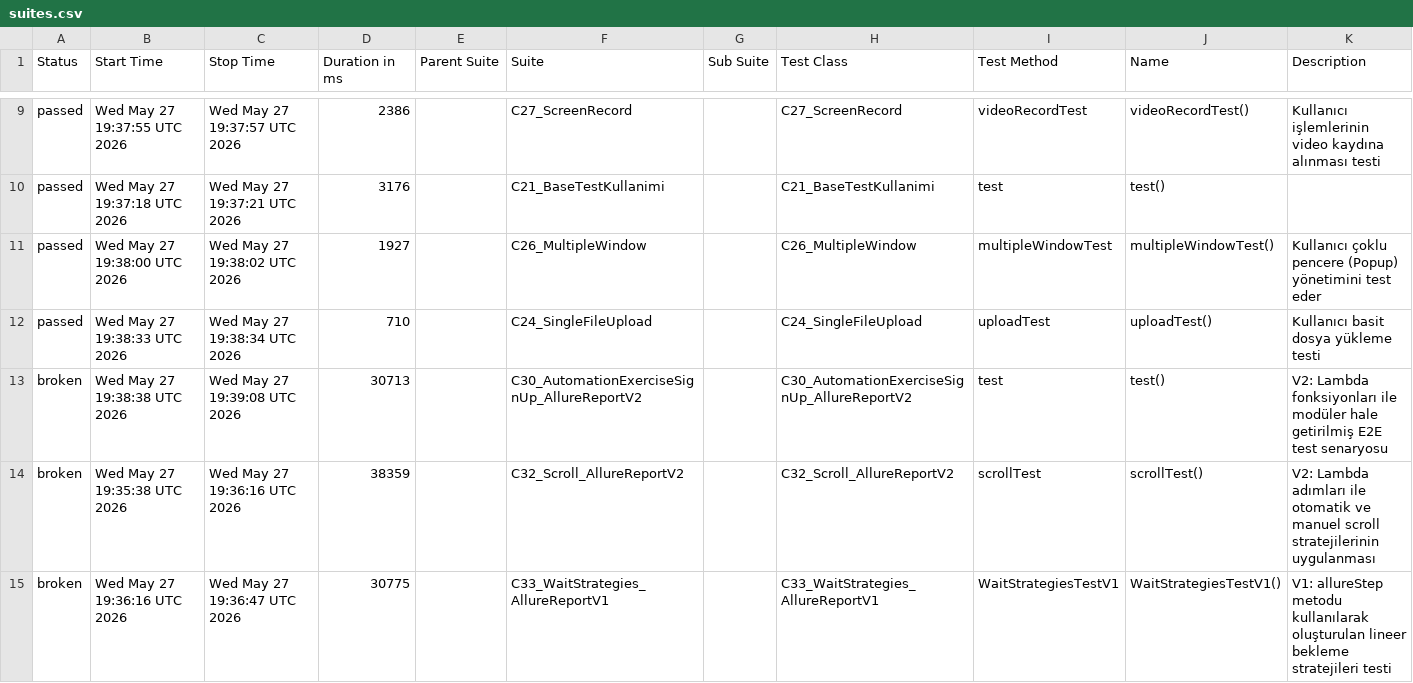
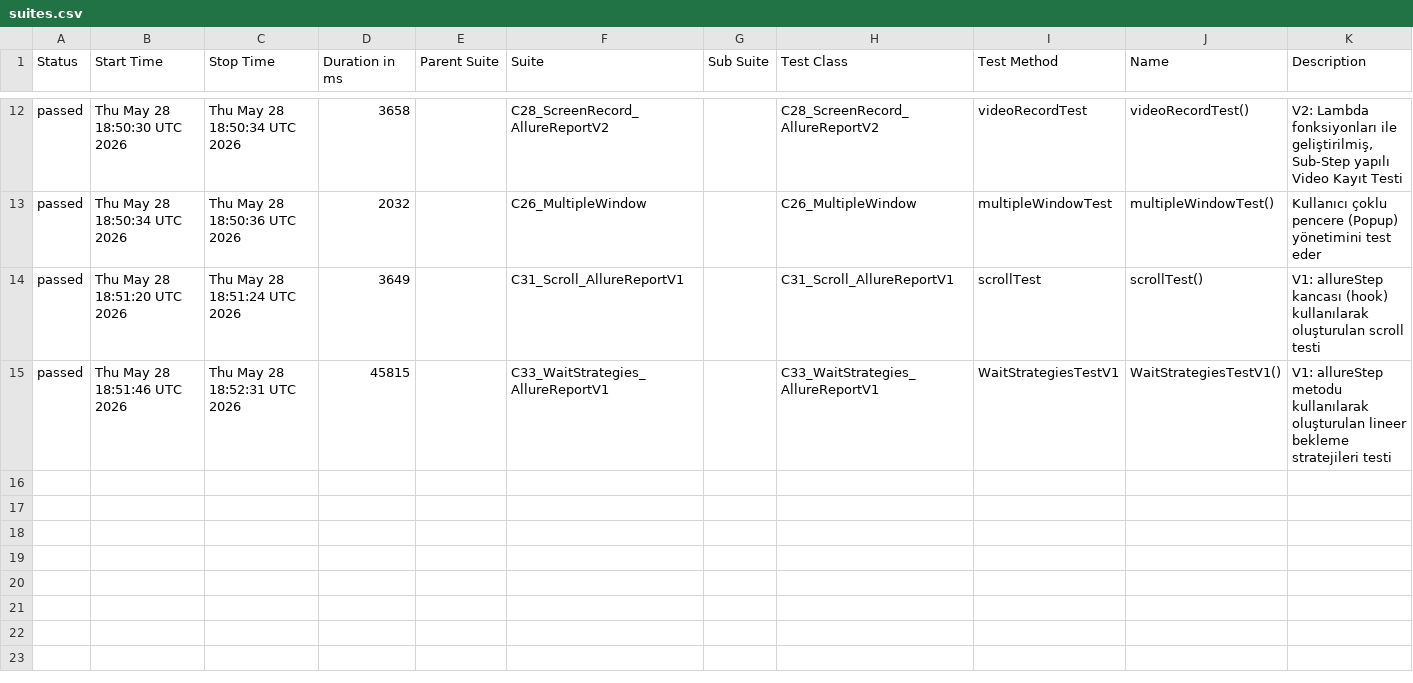
Before and after one commit to kilicCeren/TestAutomationWithPlaywrightJava, a CSV file: allure-history/data/suites.csv, drawn as a sheet; only a part is shown, gaps mark what is left out; the diff covers the shown part only.

```diff
--- a/allure-history/data/suites.csv
+++ b/allure-history/data/suites.csv
@@ -9,7 +12,4 @@
-"passed","Wed May 27 19:37:55 UTC 2026","Wed May 27 19:37:57 UTC 2026","2386","","C27_ScreenRecord","","C27_ScreenRecord","videoRecordTest","videoRecordTest()","Kullanıcı işlemlerinin video kaydına alınması testi"
-"passed","Wed May 27 19:37:18 UTC 2026","Wed May 27 19:37:21 UTC 2026","3176","","C21_BaseTestKullanimi","","C21_BaseTestKullanimi","test","test()",""
-"passed","Wed May 27 19:38:00 UTC 2026","Wed May 27 19:38:02 UTC 2026","1927","","C26_MultipleWindow","","C26_MultipleWindow","multipleWindowTest","multipleWindowTest()","Kullanıcı çoklu pencere (Popup) yönetimini test eder"
-"passed","Wed May 27 19:38:33 UTC 2026","Wed May 27 19:38:34 UTC 2026","710","","C24_SingleFileUpload","","C24_SingleFileUpload","uploadTest","uploadTest()","Kullanıcı basit dosya yükleme testi"
-"broken","Wed May 27 19:38:38 UTC 2026","Wed May 27 19:39:08 UTC 2026","30713","","C30_AutomationExerciseSignUp_AllureReportV2","","C30_AutomationExerciseSignUp_AllureReportV2","test","test()","V2: Lambda fonksiyonları ile modüler hale getirilmiş E2E test senaryosu"
-"broken","Wed May 27 19:35:38 UTC 2026","Wed May 27 19:36:16 UTC 2026","38359","","C32_Scroll_AllureReportV2","","C32_Scroll_AllureReportV2","scrollTest","scrollTest()","V2: Lambda adımları ile otomatik ve manuel scroll stratejilerinin uygulanması"
-"broken","Wed May 27 19:36:16 UTC 2026","Wed May 27 19:36:47 UTC 2026","30775","","C33_WaitStrategies_AllureReportV1","","C33_WaitStrategies_AllureReportV1","WaitStrategiesTestV1","WaitStrategiesTestV1()","V1: allureStep metodu kullanılarak oluşturulan lineer bekleme stratejileri testi"
+"passed","Thu May 28 18:50:30 UTC 2026","Thu May 28 18:50:34 UTC 2026","3658","","C28_ScreenRecord_AllureReportV2","","C28_ScreenRecord_AllureReportV2","videoRecordTest","videoRecordTest()","V2: Lambda fonksiyonları ile geliştirilmiş, Sub-Step yapılı Video Kayıt Testi"
+"passed","Thu May 28 18:50:34 UTC 2026","Thu May 28 18:50:36 UTC 2026","2032","","C26_MultipleWindow","","C26_MultipleWindow","multipleWindowTest","multipleWindowTest()","Kullanıcı çoklu pencere (Popup) yönetimini test eder"
+"passed","Thu May 28 18:51:20 UTC 2026","Thu May 28 18:51:24 UTC 2026","3649","","C31_Scroll_AllureReportV1","","C31_Scroll_AllureReportV1","scrollTest","scrollTest()","V1: allureStep kancası (hook) kullanılarak oluşturulan scroll testi"
+"passed","Thu May 28 18:51:46 UTC 2026","Thu May 28 18:52:31 UTC 2026","45815","","C33_WaitStrategies_AllureReportV1","","C33_WaitStrategies_AllureReportV1","WaitStrategiesTestV1","WaitStrategiesTestV1()","V1: allureStep metodu kullanılarak oluşturulan lineer bekleme stratejileri testi"
```
Also changed, not shown: 5 added rows, 2 removed rows and 22 edited cells elsewhere in this file, allure-history/data/behaviors.csv, 52 other files.
